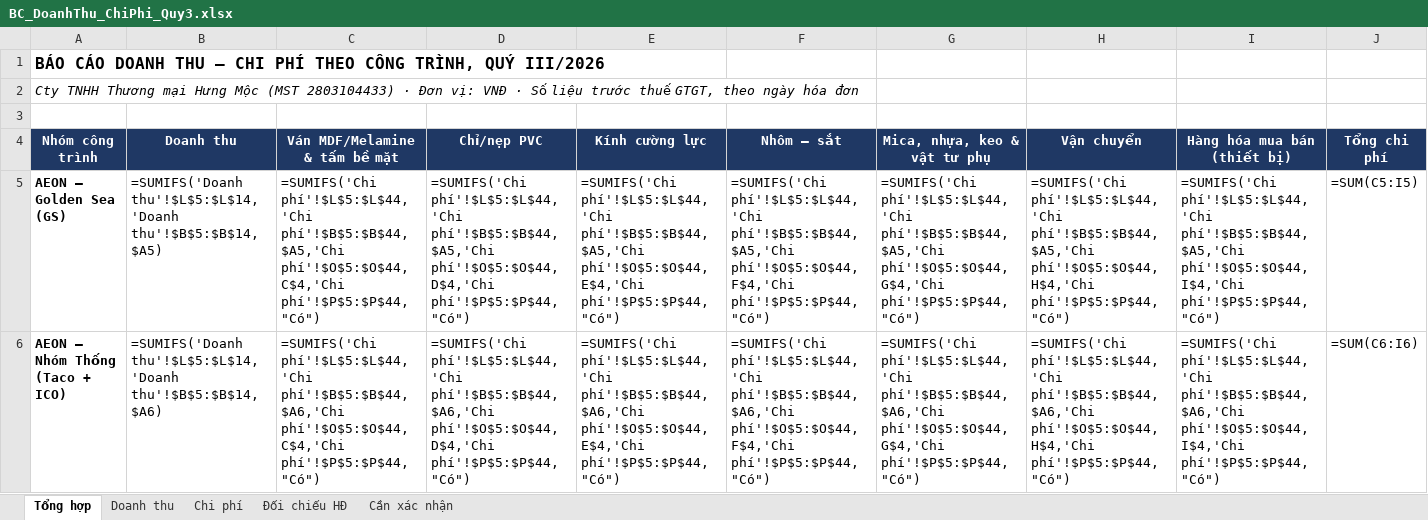
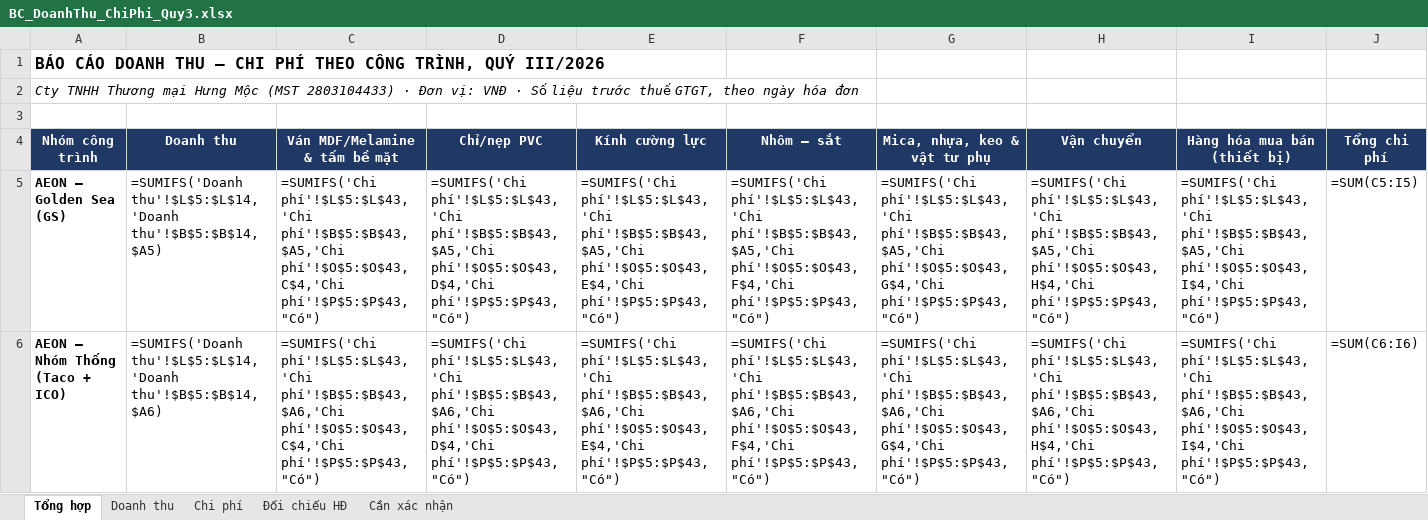
Before and after one commit to floranguyenatc-design/Du-an-Trang, an Excel workbook: BC_DoanhThu_ChiPhi_Quy3.xlsx, sheet Tổng hợp, drawn as a sheet; only a part is shown; values as stored, in another font and other column widths than the file's, no borders; formulas without a stored value are shown as written; the diff covers the shown part only; the diff names each change by its address in the sheet, - before the commit and + after, or states it on an @@ line.

```diff
--- a/BC_DoanhThu_ChiPhi_Quy3.xlsx (sheet Tổng hợp)
+++ b/BC_DoanhThu_ChiPhi_Quy3.xlsx (sheet Tổng hợp)
-C5: =SUMIFS('Chi phí'!$L$5:$L$44,'Chi phí'!$B$5:$B$44,$A5,'Chi phí'!$O$5:$O$44,C$4,'Chi phí'!$P$5:$P$44,"Có")
+C5: =SUMIFS('Chi phí'!$L$5:$L$43,'Chi phí'!$B$5:$B$43,$A5,'Chi phí'!$O$5:$O$43,C$4,'Chi phí'!$P$5:$P$43,"Có")
-D5: =SUMIFS('Chi phí'!$L$5:$L$44,'Chi phí'!$B$5:$B$44,$A5,'Chi phí'!$O$5:$O$44,D$4,'Chi phí'!$P$5:$P$44,"Có")
+D5: =SUMIFS('Chi phí'!$L$5:$L$43,'Chi phí'!$B$5:$B$43,$A5,'Chi phí'!$O$5:$O$43,D$4,'Chi phí'!$P$5:$P$43,"Có")
-E5: =SUMIFS('Chi phí'!$L$5:$L$44,'Chi phí'!$B$5:$B$44,$A5,'Chi phí'!$O$5:$O$44,E$4,'Chi phí'!$P$5:$P$44,"Có")
+E5: =SUMIFS('Chi phí'!$L$5:$L$43,'Chi phí'!$B$5:$B$43,$A5,'Chi phí'!$O$5:$O$43,E$4,'Chi phí'!$P$5:$P$43,"Có")
-F5: =SUMIFS('Chi phí'!$L$5:$L$44,'Chi phí'!$B$5:$B$44,$A5,'Chi phí'!$O$5:$O$44,F$4,'Chi phí'!$P$5:$P$44,"Có")
+F5: =SUMIFS('Chi phí'!$L$5:$L$43,'Chi phí'!$B$5:$B$43,$A5,'Chi phí'!$O$5:$O$43,F$4,'Chi phí'!$P$5:$P$43,"Có")
-G5: =SUMIFS('Chi phí'!$L$5:$L$44,'Chi phí'!$B$5:$B$44,$A5,'Chi phí'!$O$5:$O$44,G$4,'Chi phí'!$P$5:$P$44,"Có")
+G5: =SUMIFS('Chi phí'!$L$5:$L$43,'Chi phí'!$B$5:$B$43,$A5,'Chi phí'!$O$5:$O$43,G$4,'Chi phí'!$P$5:$P$43,"Có")
-H5: =SUMIFS('Chi phí'!$L$5:$L$44,'Chi phí'!$B$5:$B$44,$A5,'Chi phí'!$O$5:$O$44,H$4,'Chi phí'!$P$5:$P$44,"Có")
+H5: =SUMIFS('Chi phí'!$L$5:$L$43,'Chi phí'!$B$5:$B$43,$A5,'Chi phí'!$O$5:$O$43,H$4,'Chi phí'!$P$5:$P$43,"Có")
-I5: =SUMIFS('Chi phí'!$L$5:$L$44,'Chi phí'!$B$5:$B$44,$A5,'Chi phí'!$O$5:$O$44,I$4,'Chi phí'!$P$5:$P$44,"Có")
+I5: =SUMIFS('Chi phí'!$L$5:$L$43,'Chi phí'!$B$5:$B$43,$A5,'Chi phí'!$O$5:$O$43,I$4,'Chi phí'!$P$5:$P$43,"Có")
-C6: =SUMIFS('Chi phí'!$L$5:$L$44,'Chi phí'!$B$5:$B$44,$A6,'Chi phí'!$O$5:$O$44,C$4,'Chi phí'!$P$5:$P$44,"Có")
+C6: =SUMIFS('Chi phí'!$L$5:$L$43,'Chi phí'!$B$5:$B$43,$A6,'Chi phí'!$O$5:$O$43,C$4,'Chi phí'!$P$5:$P$43,"Có")
-D6: =SUMIFS('Chi phí'!$L$5:$L$44,'Chi phí'!$B$5:$B$44,$A6,'Chi phí'!$O$5:$O$44,D$4,'Chi phí'!$P$5:$P$44,"Có")
+D6: =SUMIFS('Chi phí'!$L$5:$L$43,'Chi phí'!$B$5:$B$43,$A6,'Chi phí'!$O$5:$O$43,D$4,'Chi phí'!$P$5:$P$43,"Có")
-E6: =SUMIFS('Chi phí'!$L$5:$L$44,'Chi phí'!$B$5:$B$44,$A6,'Chi phí'!$O$5:$O$44,E$4,'Chi phí'!$P$5:$P$44,"Có")
+E6: =SUMIFS('Chi phí'!$L$5:$L$43,'Chi phí'!$B$5:$B$43,$A6,'Chi phí'!$O$5:$O$43,E$4,'Chi phí'!$P$5:$P$43,"Có")
-F6: =SUMIFS('Chi phí'!$L$5:$L$44,'Chi phí'!$B$5:$B$44,$A6,'Chi phí'!$O$5:$O$44,F$4,'Chi phí'!$P$5:$P$44,"Có")
+F6: =SUMIFS('Chi phí'!$L$5:$L$43,'Chi phí'!$B$5:$B$43,$A6,'Chi phí'!$O$5:$O$43,F$4,'Chi phí'!$P$5:$P$43,"Có")
-G6: =SUMIFS('Chi phí'!$L$5:$L$44,'Chi phí'!$B$5:$B$44,$A6,'Chi phí'!$O$5:$O$44,G$4,'Chi phí'!$P$5:$P$44,"Có")
+G6: =SUMIFS('Chi phí'!$L$5:$L$43,'Chi phí'!$B$5:$B$43,$A6,'Chi phí'!$O$5:$O$43,G$4,'Chi phí'!$P$5:$P$43,"Có")
-H6: =SUMIFS('Chi phí'!$L$5:$L$44,'Chi phí'!$B$5:$B$44,$A6,'Chi phí'!$O$5:$O$44,H$4,'Chi phí'!$P$5:$P$44,"Có")
+H6: =SUMIFS('Chi phí'!$L$5:$L$43,'Chi phí'!$B$5:$B$43,$A6,'Chi phí'!$O$5:$O$43,H$4,'Chi phí'!$P$5:$P$43,"Có")
-I6: =SUMIFS('Chi phí'!$L$5:$L$44,'Chi phí'!$B$5:$B$44,$A6,'Chi phí'!$O$5:$O$44,I$4,'Chi phí'!$P$5:$P$44,"Có")
+I6: =SUMIFS('Chi phí'!$L$5:$L$43,'Chi phí'!$B$5:$B$43,$A6,'Chi phí'!$O$5:$O$43,I$4,'Chi phí'!$P$5:$P$43,"Có")
```
Also changed, not shown: 17 edited cells elsewhere in this sheet, sheet Đối chiếu HĐ, sheet Chi phí, sheet Cần xác nhận.
